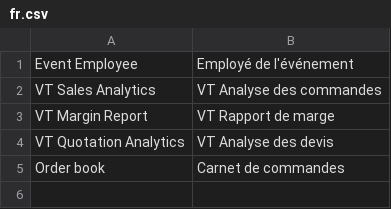
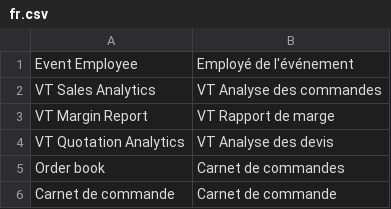
Before and after one commit to gauthierdc/vt_internal, a CSV file: vt_internal/translations/fr.csv, drawn as a sheet.

```diff
--- a/vt_internal/translations/fr.csv
+++ b/vt_internal/translations/fr.csv
@@ -5 +5,2 @@ VT Quotation Analytics, VT Analyse des devis
 Order book, Carnet de commandes
+Carnet de commande, Carnet de commande
```
Also changed, not shown: 17 other files.
